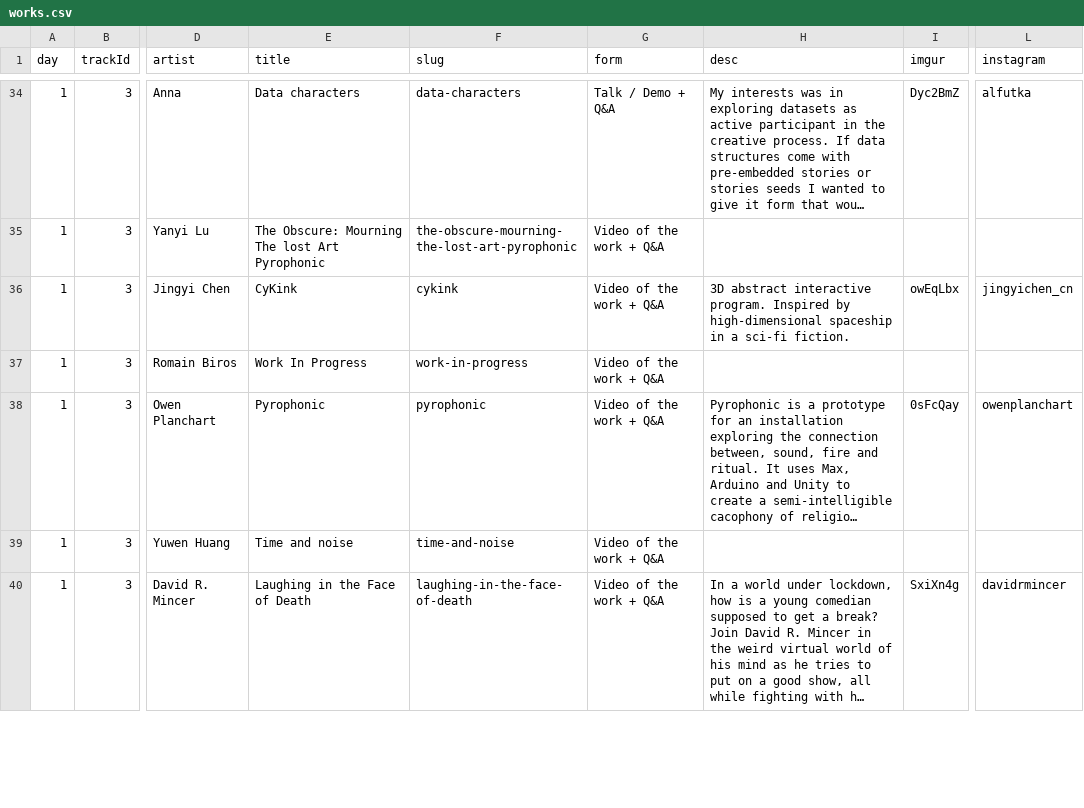
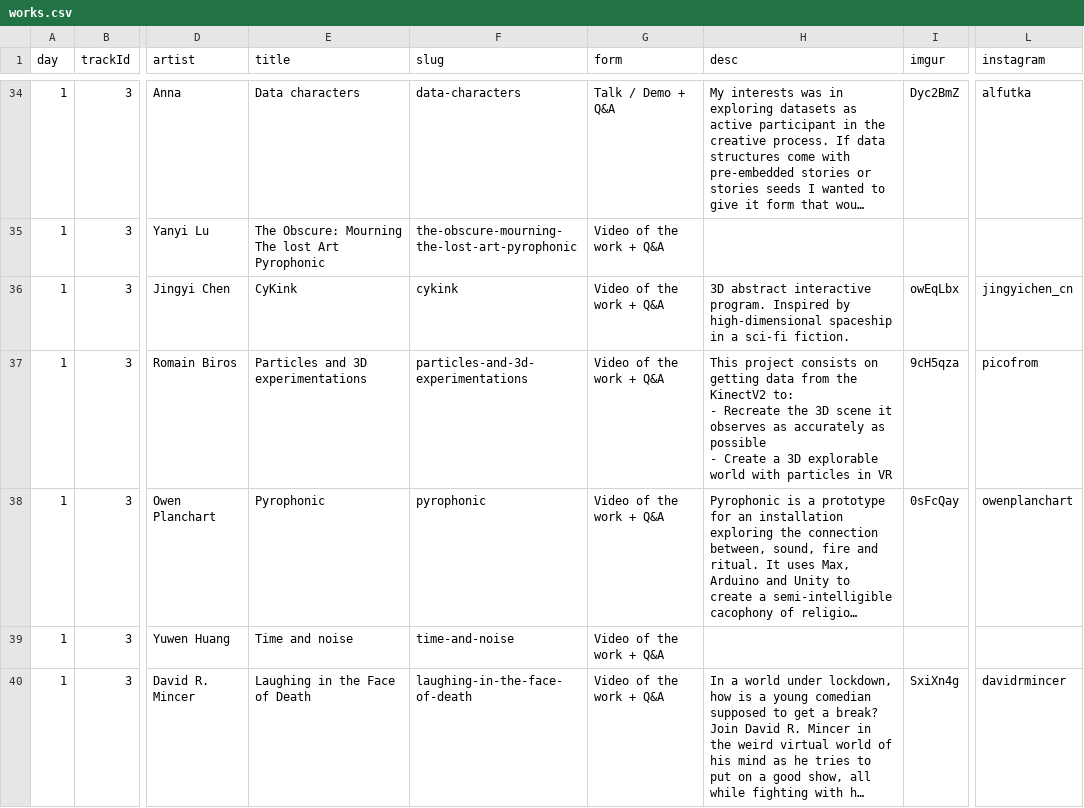
Before and after one commit to aubergene/pop-up-show-may-2020, a CSV file: docs/data/works.csv, drawn as a sheet; only a part is shown, gaps mark what is left out; long unchanged cells end in …; ↵ is a line break in a cell; the diff covers the shown part only; the diff names each change by its address in the sheet, - before the commit and + after, or states it on an @@ line.

Commit message:
data

```diff
--- a/docs/data/works.csv
+++ b/docs/data/works.csv
-E37 (title): Work In Progress
+E37 (title): Particles and 3D experimentations
-F37 (slug): work-in-progress
+F37 (slug): particles-and-3d-experimentations
-H37 (desc): (empty)
+H37 (desc): This project consists on getting data from the KinectV2 to: ↵ - Recreate the 3D scene it observes as accurately as possible ↵ - Create a 3D explorable world with particles in VR
-I37 (imgur): (empty)
+I37 (imgur): 9cH5qza
-L37 (instagram): (empty)
+L37 (instagram): picofrom
```
Also changed, not shown: 5 edited cells elsewhere in this file, public/data/works.csv, raw/Pop up show timetable - May 2020 - 2020-05-29.csv, 4 other files.
